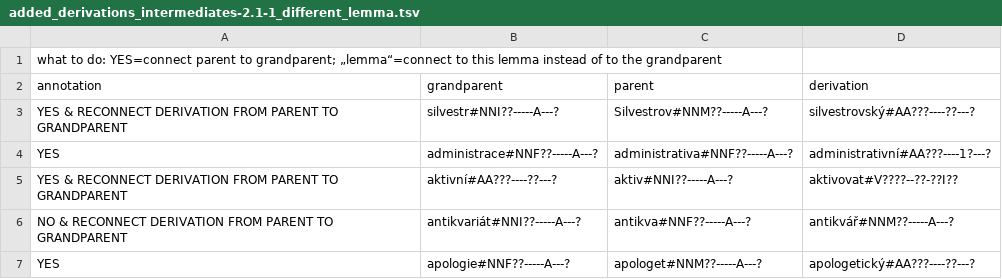
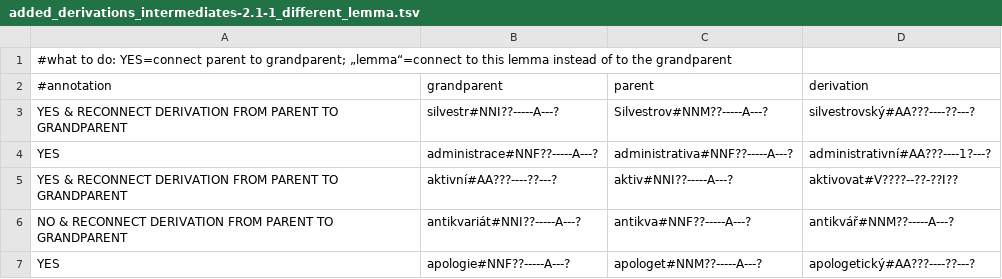
Before and after one commit to vidraj/derinet, a TSV file: data/annotations/cs/2024_06_etymology_new_derivations/hand_annotated/added_derivations_intermediates-2.1-1_different_lemma.tsv, drawn as a sheet; only a part is shown.

Commit message:
Add hastags to mark comments

```diff
--- a/data/annotations/cs/2024_06_etymology_new_derivations/hand_annotated/added_derivations_intermediates-2.1-1_different_lemma.tsv
+++ b/data/annotations/cs/2024_06_etymology_new_derivations/hand_annotated/added_derivations_intermediates-2.1-1_different_lemma.tsv
@@ -1,3 +1,3 @@
-what to do: YES=connect parent to grandparent; „lemma“=connect to this lemma instead of to the grandparent
-annotation 	grandparent	parent	derivation
+#what to do: YES=connect parent to grandparent; „lemma“=connect to this lemma instead of to the grandparent
+#annotation 	grandparent	parent	derivation
 YES & RECONNECT DERIVATION FROM PARENT TO GRANDPARENT	silvestr#NNI??-----A---?	Silvestrov#NNM??-----A---?	silvestrovský#AA???----??---?
```
